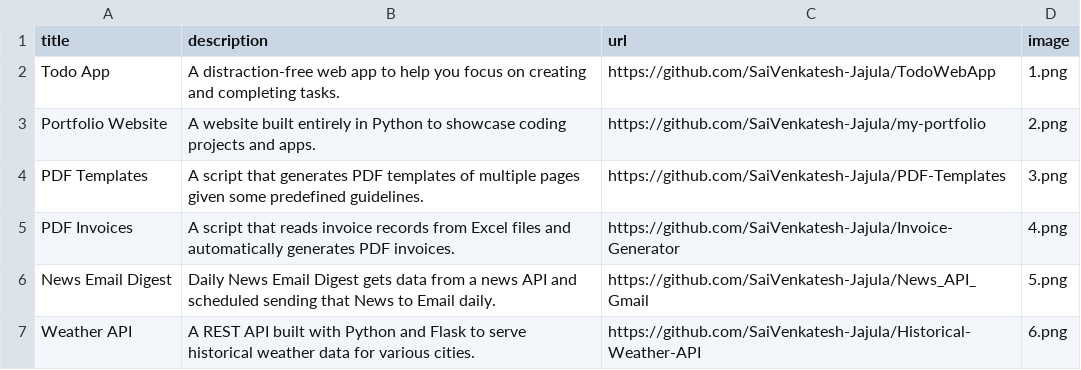
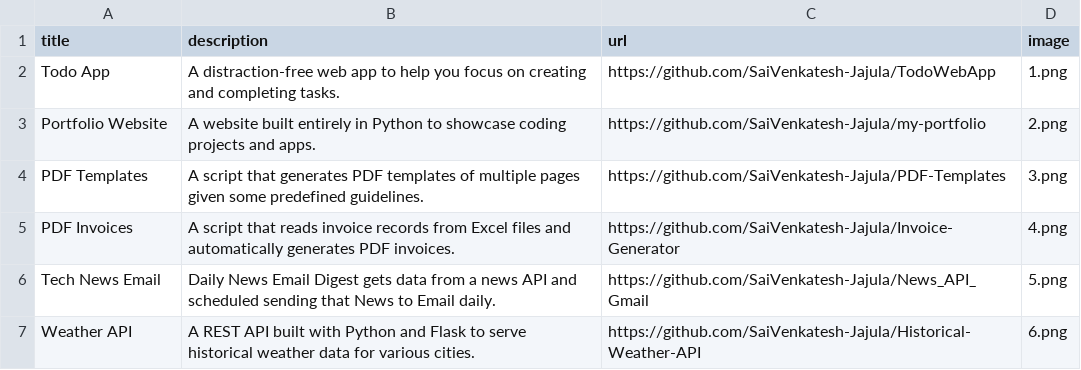
Before and after one commit to SaiVenkatesh-Jajula/my-portfolio, a CSV file: data.csv, drawn as a sheet.

Commit message:
News digest  title edited to Tech News Email

```diff
--- a/data.csv
+++ b/data.csv
@@ -5,3 +5,3 @@ PDF Templates,A script that generates PDF templates of multiple pages given some
 PDF Invoices,A script that reads invoice records from Excel files and automatically generates PDF invoices.,https://github.com/SaiVenkatesh-Jajula/Invoice-Generator,4.png
-News Email Digest,Daily News Email Digest gets data from a news API and scheduled sending that News to Email daily.,https://github.com/SaiVenkatesh-Jajula/News_API_Gmail,5.png
+Tech News Email,Daily News Email Digest gets data from a news API and scheduled sending that News to Email daily.,https://github.com/SaiVenkatesh-Jajula/News_API_Gmail,5.png
 Weather API,A REST API built with Python and Flask to serve historical weather data for various cities.,https://github.com/SaiVenkatesh-Jajula/Historical-Weather-API,6.png
```
